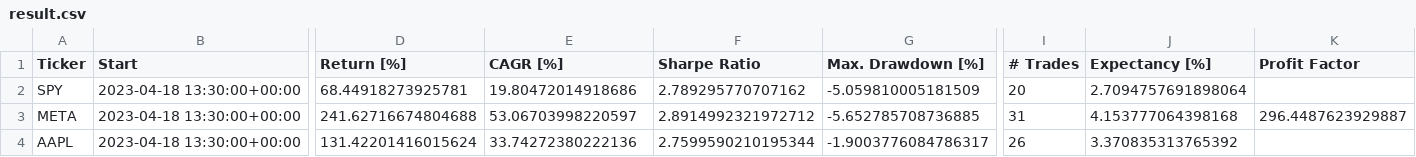
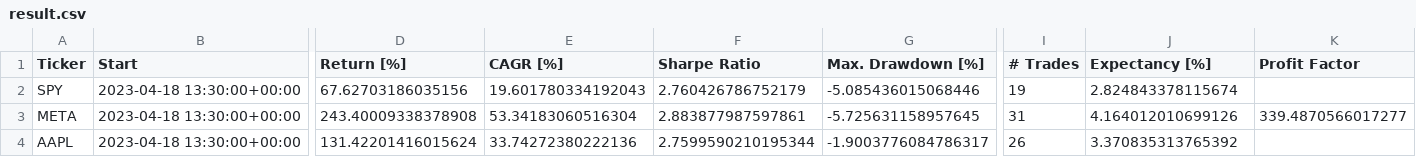
Before and after one commit to LinderCa/Notebooks_Trading, a CSV file: notebooks/data/backtesting/result.csv, drawn as a sheet; only a part is shown, gaps mark what is left out; the diff names each change by its address in the sheet, - before the commit and + after, or states it on an @@ line.

```diff
--- a/notebooks/data/backtesting/result.csv
+++ b/notebooks/data/backtesting/result.csv
-D2 (Return [%]): 68.44918273925781
+D2 (Return [%]): 67.62703186035156
-E2 (CAGR [%]): 19.80472014918686
+E2 (CAGR [%]): 19.601780334192043
-F2 (Sharpe Ratio): 2.789295770707162
+F2 (Sharpe Ratio): 2.760426786752179
-G2 (Max. Drawdown [%]): -5.059810005181509
+G2 (Max. Drawdown [%]): -5.085436015068446
-I2 (# Trades): 20
+I2 (# Trades): 19
-J2 (Expectancy [%]): 2.7094757691898064
+J2 (Expectancy [%]): 2.824843378115674
-D3 (Return [%]): 241.62716674804688
+D3 (Return [%]): 243.40009338378908
-E3 (CAGR [%]): 53.06703998220597
+E3 (CAGR [%]): 53.34183060516304
-F3 (Sharpe Ratio): 2.8914992321972712
+F3 (Sharpe Ratio): 2.883877987597861
-G3 (Max. Drawdown [%]): -5.652785708736885
+G3 (Max. Drawdown [%]): -5.725631158957645
-J3 (Expectancy [%]): 4.153777064398168
+J3 (Expectancy [%]): 4.164012010699126
-K3 (Profit Factor): 296.4487623929887
+K3 (Profit Factor): 339.4870566017277
```
Also changed, not shown: notebooks/data/backtesting/trades_META.csv, notebooks/data/backtesting/trades_SPY.csv, 4 other files.
